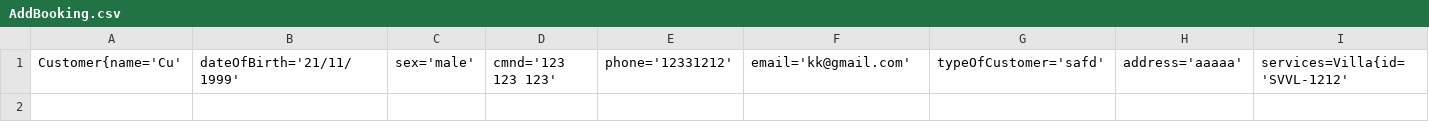
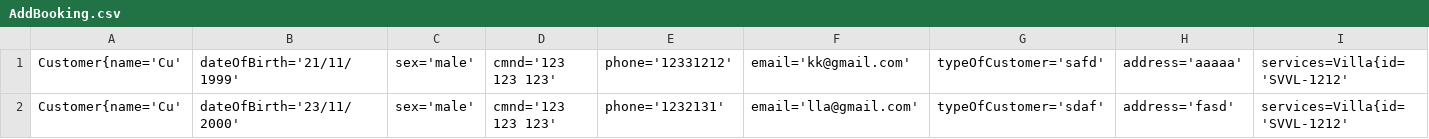
Before and after one commit to thanhluyen2011/C0720G1-NguyenThanhLuyen, a CSV file: FuramaResort/src/views/AddBooking.csv, drawn as a sheet; only a part is shown; rows hold the shown columns only; the diff names each change by its address in the sheet, - before the commit and + after, or states it on an @@ line.

```diff
--- a/FuramaResort/src/views/AddBooking.csv
+++ b/FuramaResort/src/views/AddBooking.csv
+row 2: Customer{name='Cu' | dateOfBirth='23/11/2000' | sex='male' | cmnd='123 123 123' | phone='1232131' | email='lla@gmail.com' | typeOfCustomer='sdaf' | address='fasd' | services=Villa{id='SVVL-1212'
```
Also changed, not shown: FuramaResort/out/production/FuramaResort/views/AddBooking.csv, FuramaResort/src/views/Employee.csv, 4 other files.
